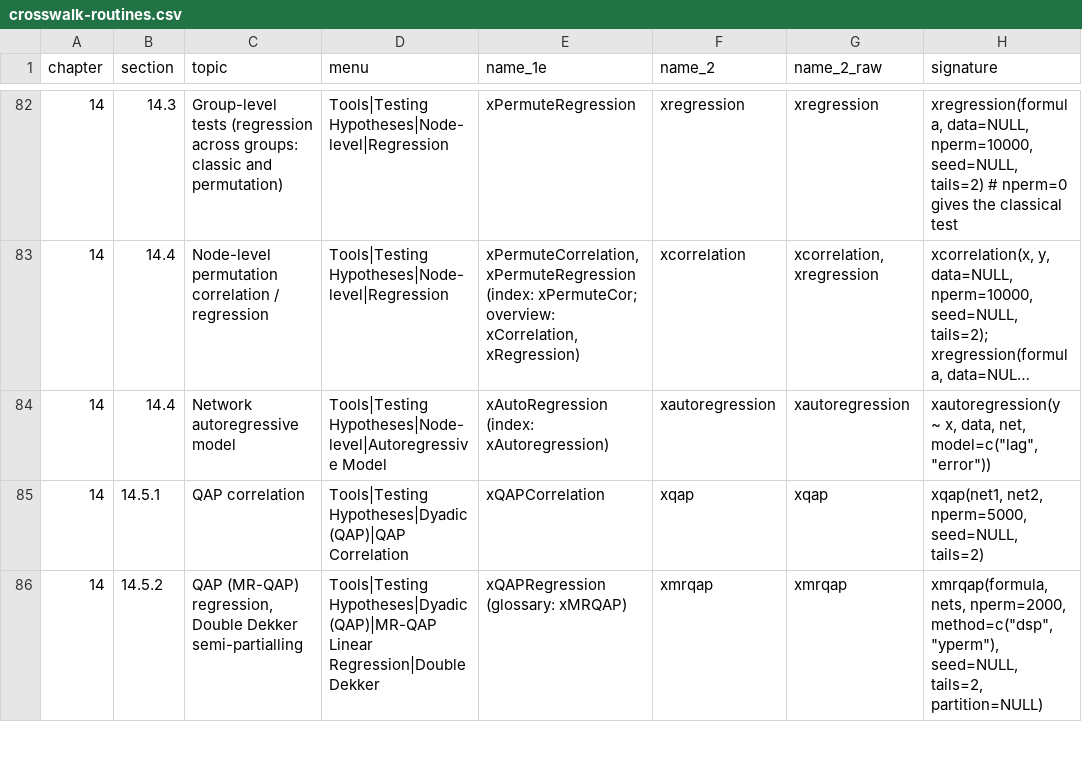
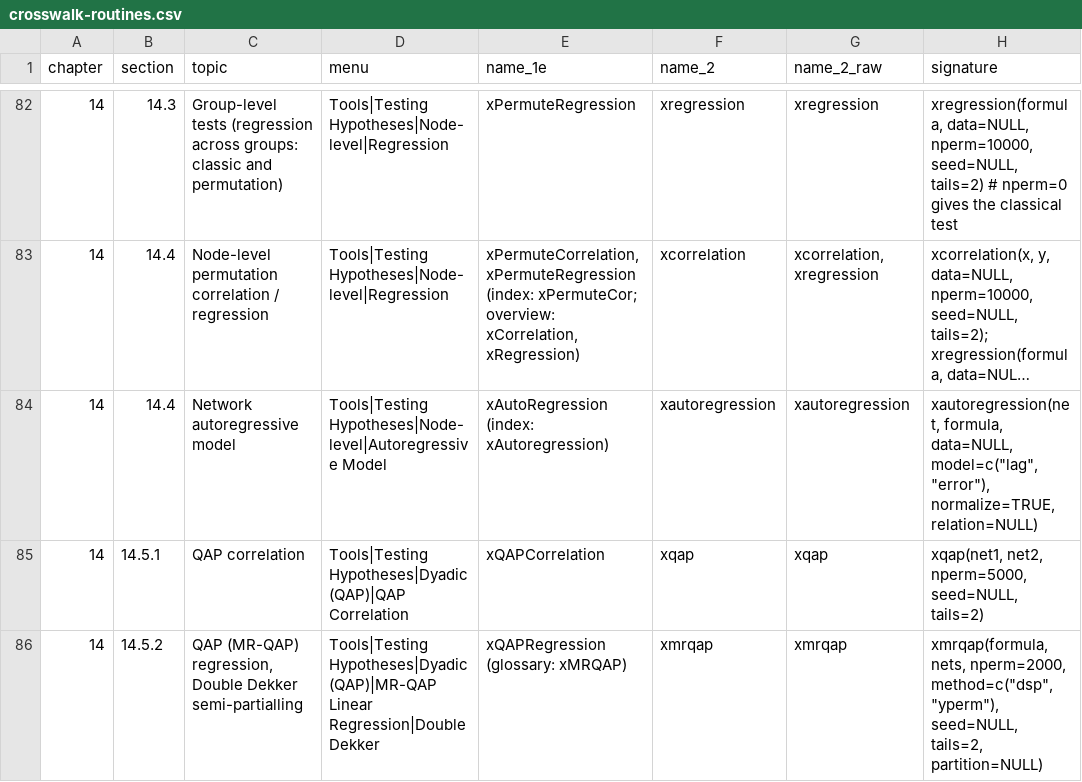
Before and after one commit to StephenBorgatti/xucinet, a CSV file: inst/extdata/crosswalk-routines.csv, drawn as a sheet; only a part is shown, gaps mark what is left out; long unchanged cells end in …; the diff names each change by its address in the sheet, - before the commit and + after, or states it on an @@ line.

```diff
--- a/inst/extdata/crosswalk-routines.csv
+++ b/inst/extdata/crosswalk-routines.csv
-H84 (signature): xautoregression(y ~ x, data, net, model=c("lag","error"))
+H84 (signature): xautoregression(net, formula, data=NULL, model=c("lag","error"), normalize=TRUE, relation=NULL)
```
Also changed, not shown: 10 other files.
